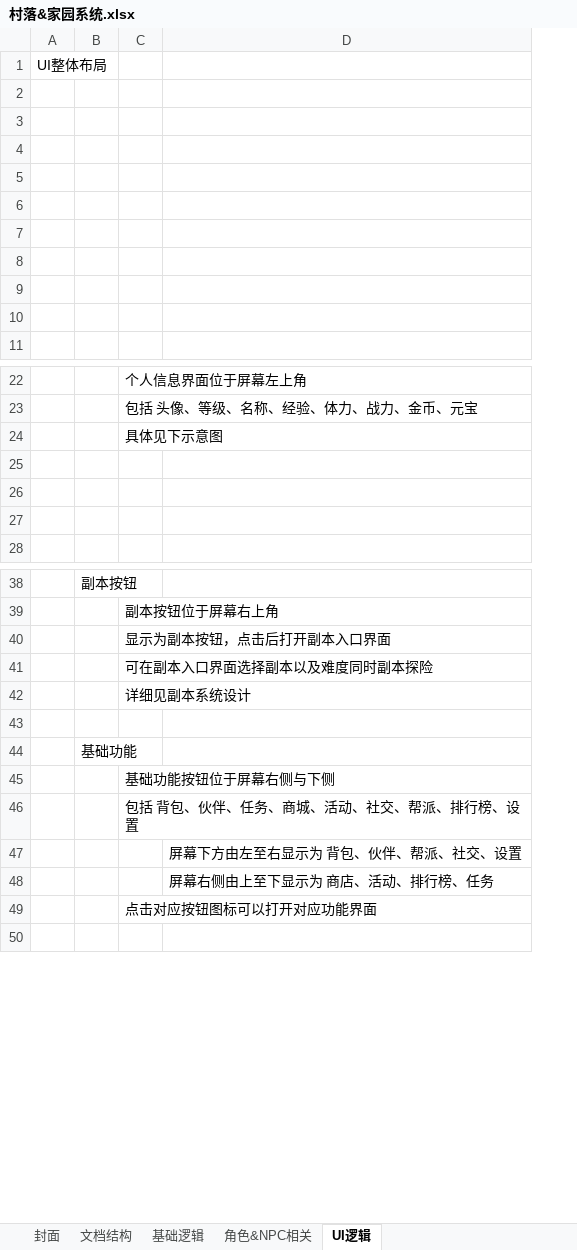
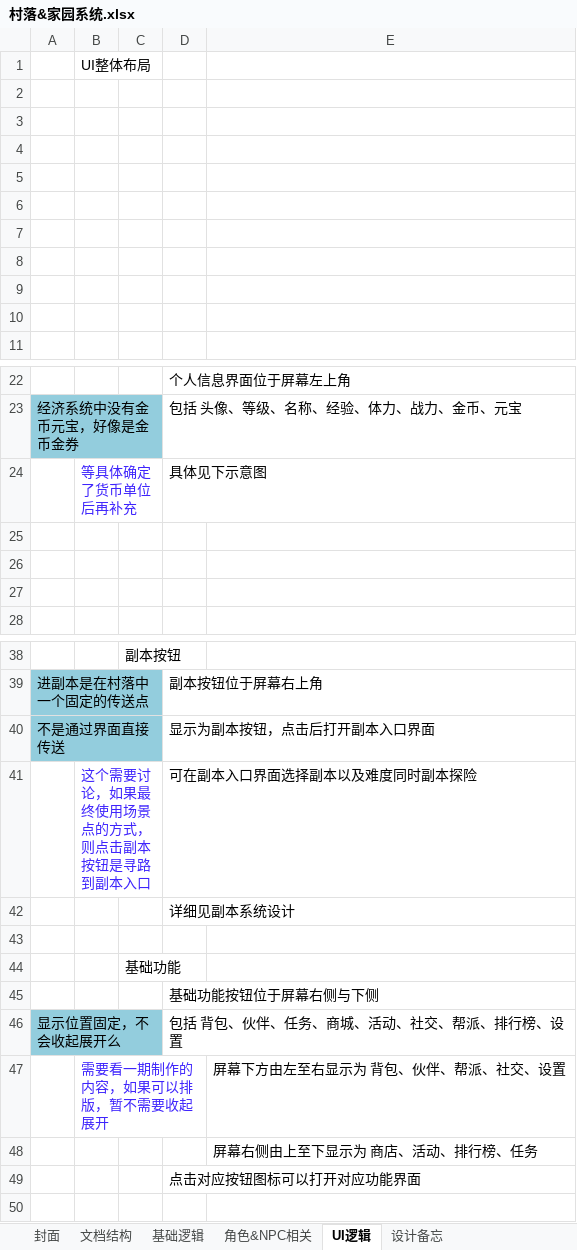
Before and after one commit to CHINA-LOONG/CurrentProject, an Excel workbook: gd/村落&家园系统/村落&家园系统.xlsx, sheet UI逻辑, drawn as a sheet; only a part is shown, gaps mark what is left out; values as stored, in another font and other column widths than the file's, no borders; charts and pictures not drawn; addresses are those after the commit; the diff names each change by its address in the sheet, - before the commit and + after, or states it on an @@ line.

```diff
--- a/gd/村落&家园系统/村落&家园系统.xlsx (sheet UI逻辑)
+++ b/gd/村落&家园系统/村落&家园系统.xlsx (sheet UI逻辑)
+sheet tab: 设计备忘
+column A, row 23: 经济系统中没有金币元宝，好像是金币金券; rows 39-46: 进副本是在村落中一个固定的传送点 | 不是通过界面直接传送 |  |  |  |  |  | 显示位置固定，不会收起展开么
-B24: (empty)
+B24: 等具体确定了货币单位后再补充
-B41: (empty)
+B41: 这个需要讨论，如果最终使用场景点的方式，则点击副本按钮是寻路到副本入口
-B47: (empty)
+B47: 需要看一期制作的内容，如果可以排版，暂不需要收起展开
```
Also changed, not shown: sheet 角色&NPC相关, sheet 基础逻辑, sheet 封面, charts or pictures, 项目管理/进度计划/Demo-里程碑1/Demo-里程碑1-周版本.xlsx, 项目管理/进度计划/每日站会问题记录.xlsx, 6 other files.
